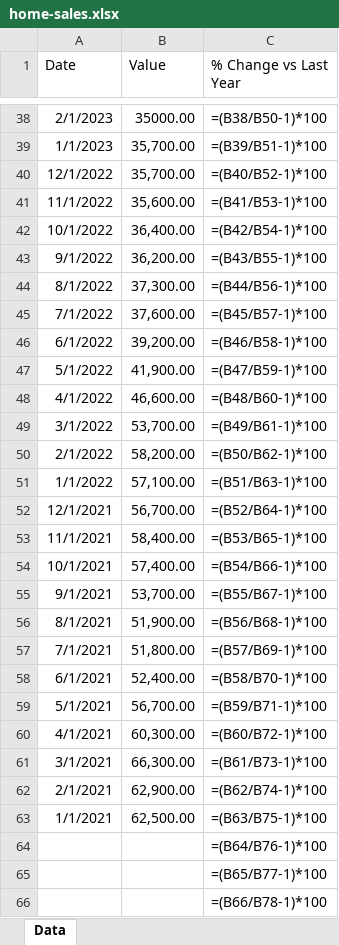
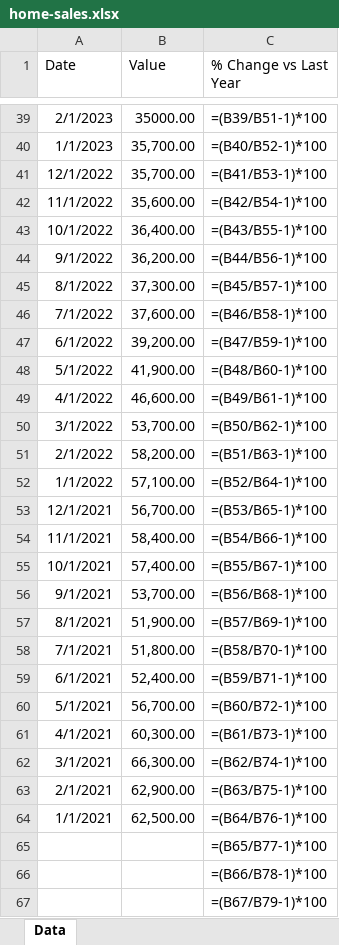
Before and after one commit to mcleancapital/realcpican, an Excel workbook: data/home-sales.xlsx, sheet Data, drawn as a sheet; only a part is shown, gaps mark what is left out; the shorter side is filled out with more unchanged rows; values as stored, in another font and other column widths than the file's, no borders; formulas without a stored value are shown as written; removed rows and columns are numbered as before the commit, all else as after; the diff covers the shown part only; the diff names each change by its address in the sheet, - before the commit and + after, or states it on an @@ line.

```diff
--- a/data/home-sales.xlsx (sheet Data)
+++ b/data/home-sales.xlsx (sheet Data)
-C39 (% Change vs Last Year): =(B38/B50-1)*100
+C39 (% Change vs Last Year): =(B39/B51-1)*100
-C40 (% Change vs Last Year): =(B39/B51-1)*100
+C40 (% Change vs Last Year): =(B40/B52-1)*100
-C41 (% Change vs Last Year): =(B40/B52-1)*100
+C41 (% Change vs Last Year): =(B41/B53-1)*100
-C42 (% Change vs Last Year): =(B41/B53-1)*100
+C42 (% Change vs Last Year): =(B42/B54-1)*100
-C43 (% Change vs Last Year): =(B42/B54-1)*100
+C43 (% Change vs Last Year): =(B43/B55-1)*100
-C44 (% Change vs Last Year): =(B43/B55-1)*100
+C44 (% Change vs Last Year): =(B44/B56-1)*100
-C45 (% Change vs Last Year): =(B44/B56-1)*100
+C45 (% Change vs Last Year): =(B45/B57-1)*100
-C46 (% Change vs Last Year): =(B45/B57-1)*100
+C46 (% Change vs Last Year): =(B46/B58-1)*100
-C47 (% Change vs Last Year): =(B46/B58-1)*100
+C47 (% Change vs Last Year): =(B47/B59-1)*100
-C48 (% Change vs Last Year): =(B47/B59-1)*100
+C48 (% Change vs Last Year): =(B48/B60-1)*100
-C49 (% Change vs Last Year): =(B48/B60-1)*100
+C49 (% Change vs Last Year): =(B49/B61-1)*100
-C50 (% Change vs Last Year): =(B49/B61-1)*100
+C50 (% Change vs Last Year): =(B50/B62-1)*100
-C51 (% Change vs Last Year): =(B50/B62-1)*100
+C51 (% Change vs Last Year): =(B51/B63-1)*100
-C52 (% Change vs Last Year): =(B51/B63-1)*100
+C52 (% Change vs Last Year): =(B52/B64-1)*100
-C53 (% Change vs Last Year): =(B52/B64-1)*100
+C53 (% Change vs Last Year): =(B53/B65-1)*100
-C54 (% Change vs Last Year): =(B53/B65-1)*100
+C54 (% Change vs Last Year): =(B54/B66-1)*100
-C55 (% Change vs Last Year): =(B54/B66-1)*100
+C55 (% Change vs Last Year): =(B55/B67-1)*100
-C56 (% Change vs Last Year): =(B55/B67-1)*100
+C56 (% Change vs Last Year): =(B56/B68-1)*100
-C57 (% Change vs Last Year): =(B56/B68-1)*100
+C57 (% Change vs Last Year): =(B57/B69-1)*100
-C58 (% Change vs Last Year): =(B57/B69-1)*100
+C58 (% Change vs Last Year): =(B58/B70-1)*100
-C59 (% Change vs Last Year): =(B58/B70-1)*100
+C59 (% Change vs Last Year): =(B59/B71-1)*100
-C60 (% Change vs Last Year): =(B59/B71-1)*100
+C60 (% Change vs Last Year): =(B60/B72-1)*100
-C61 (% Change vs Last Year): =(B60/B72-1)*100
+C61 (% Change vs Last Year): =(B61/B73-1)*100
-C62 (% Change vs Last Year): =(B61/B73-1)*100
+C62 (% Change vs Last Year): =(B62/B74-1)*100
-C63 (% Change vs Last Year): =(B62/B74-1)*100
+C63 (% Change vs Last Year): =(B63/B75-1)*100
-C64 (% Change vs Last Year): =(B63/B75-1)*100
+C64 (% Change vs Last Year): =(B64/B76-1)*100
-row 64:  |  | =(B64/B76-1)*100
```
Also changed, not shown: 2 added rows and 36 edited cells elsewhere in this sheet.
